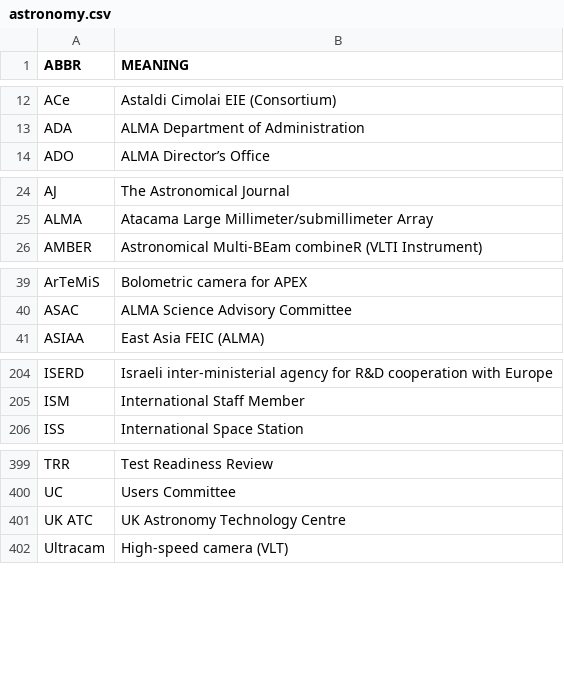
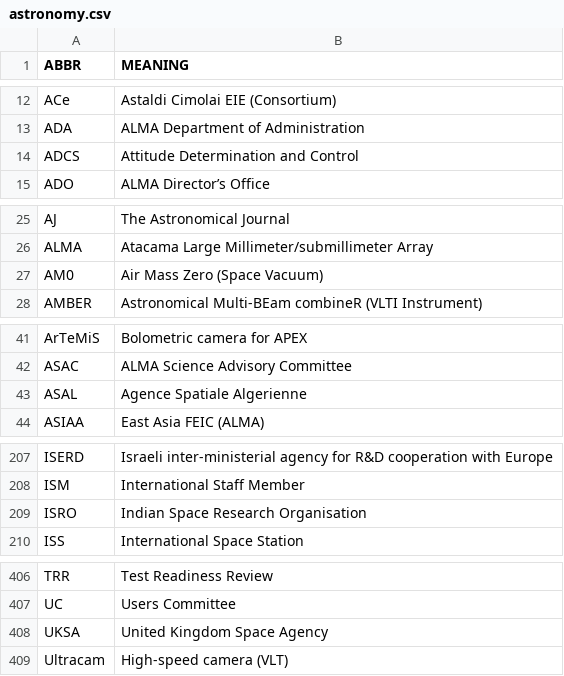
Before and after one commit to fleschutz/PowerShell, a CSV file: Data/Abbr/astronomy.csv, drawn as a sheet; only a part is shown, gaps mark what is left out; the diff covers the shown part only.

Commit message:
Update astronomy.csv

```diff
--- a/Data/Abbr/astronomy.csv
+++ b/Data/Abbr/astronomy.csv
@@ -13,2 +13,3 @@ ACe,Astaldi Cimolai EIE (Consortium)
 ADA,ALMA Department of Administration
+ADCS,Attitude Determination and Control
 ADO,ALMA Director’s Office
@@ -25,2 +26,3 @@ AJ,The Astronomical Journal
 ALMA,Atacama Large Millimeter/submillimeter Array
+AM0,Air Mass Zero (Space Vacuum)
 AMBER,"Astronomical Multi-BEam combineR (VLTI Instrument)"
@@ -40,2 +42,3 @@ ArTeMiS,Bolometric camera for APEX
 ASAC,ALMA Science Advisory Committee
+ASAL,Agence Spatiale Algerienne
 ASIAA,"East Asia FEIC (ALMA)"
@@ -205,2 +208,3 @@ ISERD,Israeli inter-ministerial agency for R&D cooperation with Europe
 ISM,International Staff Member
+ISRO,Indian Space Research Organisation
 ISS,International Space Station
@@ -400,3 +407,3 @@ TRR,Test Readiness Review
 UC,Users Committee
-UK ATC,UK Astronomy Technology Centre
+UKSA,United Kingdom Space Agency
 Ultracam,High-speed camera (VLT)
```
Also changed, not shown: 3 added rows elsewhere in this file.
